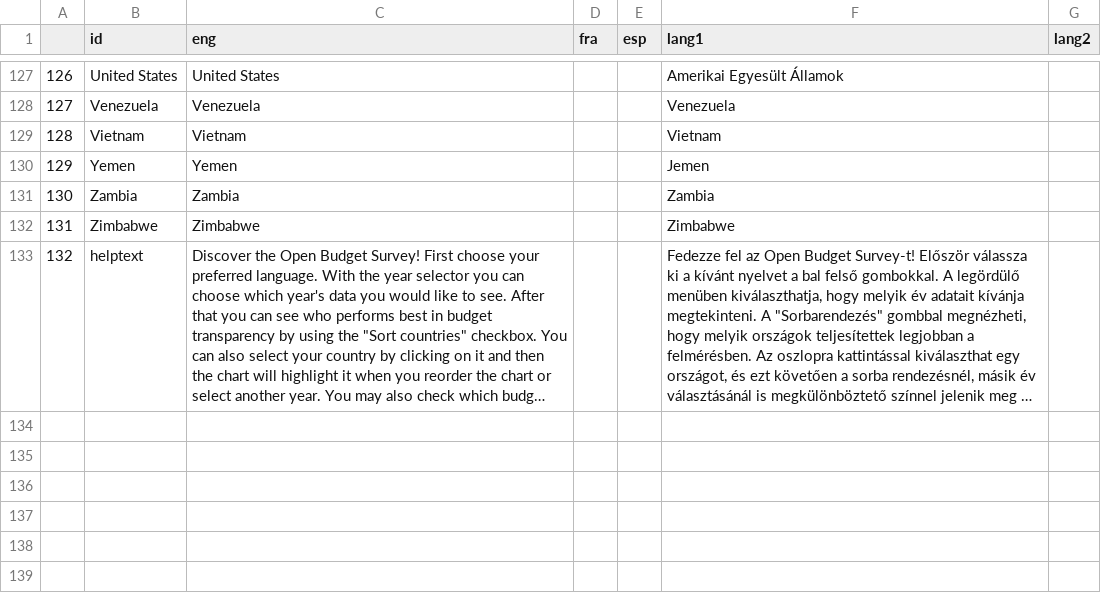
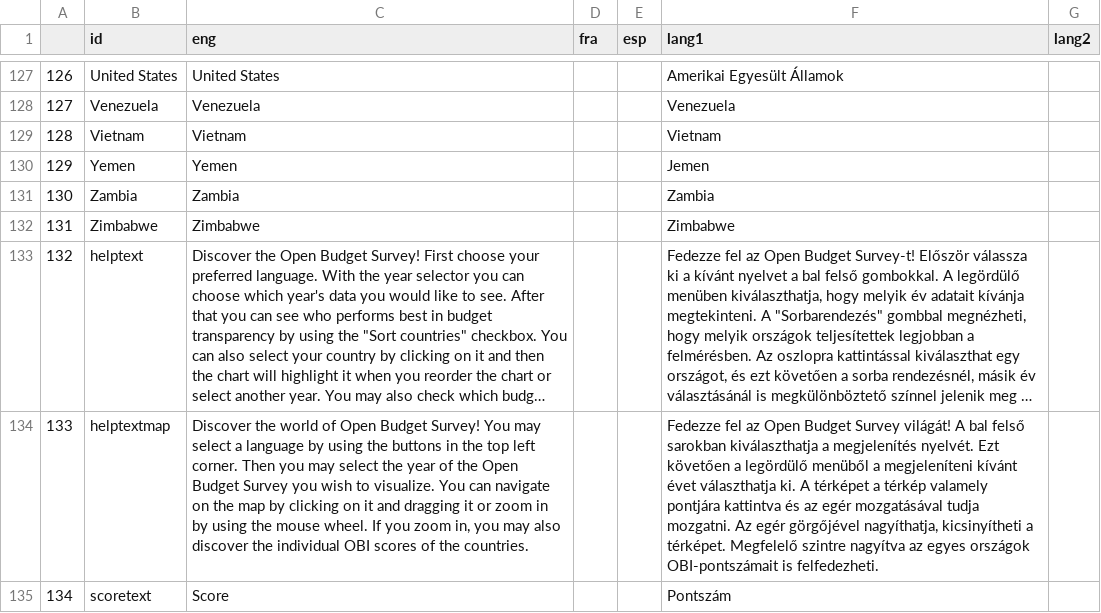
Before and after one commit to Blooregard19/bar-chart-test, a CSV file: lang_file.csv, drawn as a sheet; only a part is shown, gaps mark what is left out; long unchanged cells end in …; the diff names each change by its address in the sheet, - before the commit and + after, or states it on an @@ line.

Commit message:
Add files via upload

```diff
--- a/lang_file.csv
+++ b/lang_file.csv
+row 134: 133 | helptextmap | Discover the world of Open Budget Survey! You may select a language by using the buttons in the top left corner. Then you may select the year of the Open Budget Survey you wish to visualize. You can navigate on the map by clicking on it and dragging it or zoom in by using the mouse wheel. If you zoom in, you may also discover the individual OBI scores of the countries. |  |  | Fedezze fel az Open Budget Survey világát! A bal felső sarokban kiválaszthatja a megjelenítés nyelvét. Ezt követően a legördülő menüből a megjeleníteni kívánt évet választhatja ki. A térképet a térkép valamely pontjára kattintva és az egér mozgatásával tudja mozgatni. Az egér görgőjével nagyíthatja, kicsinyítheti a térképet. Megfelelő szintre nagyítva az egyes országok OBI-pontszámait is felfedezheti.
+row 135: 134 | scoretext | Score |  |  | Pontszám
```
